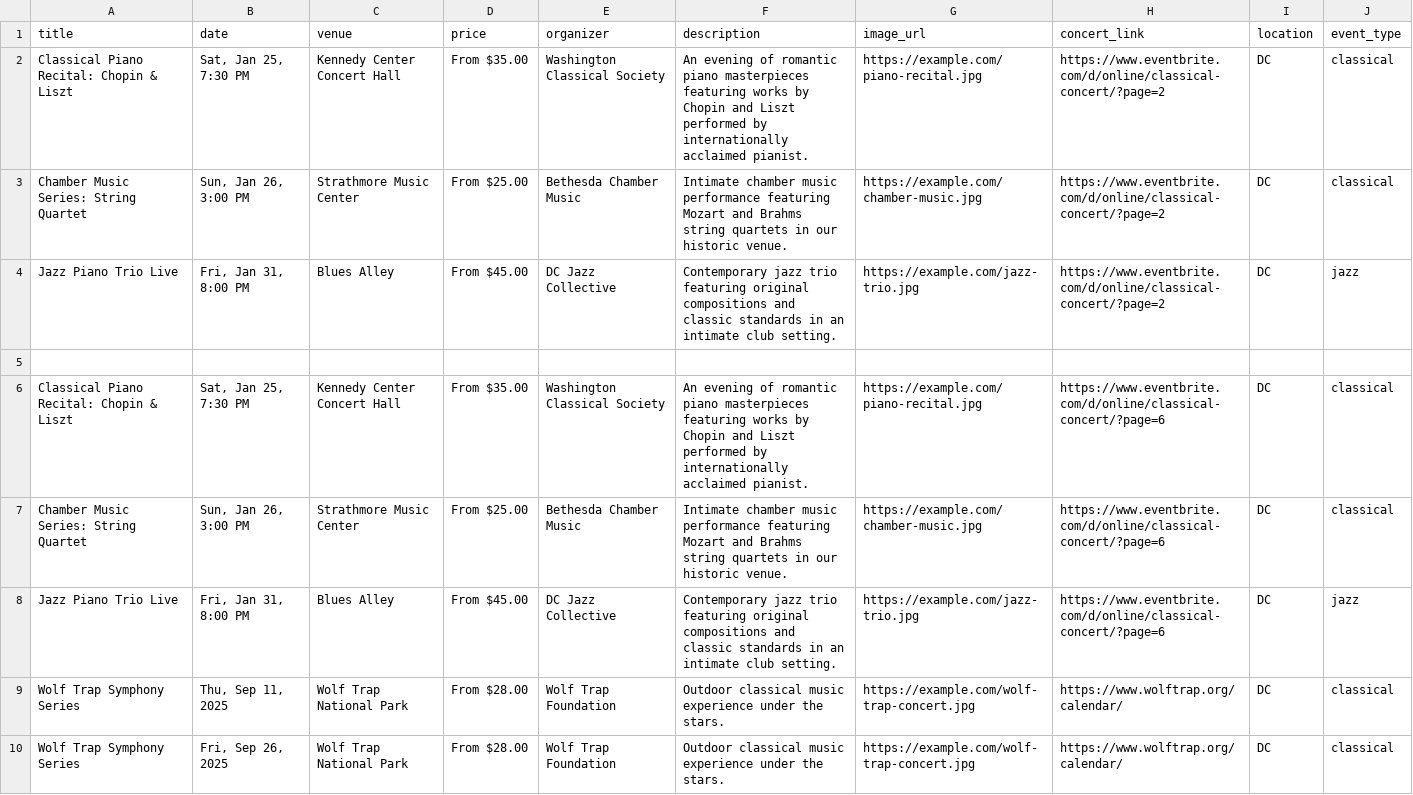
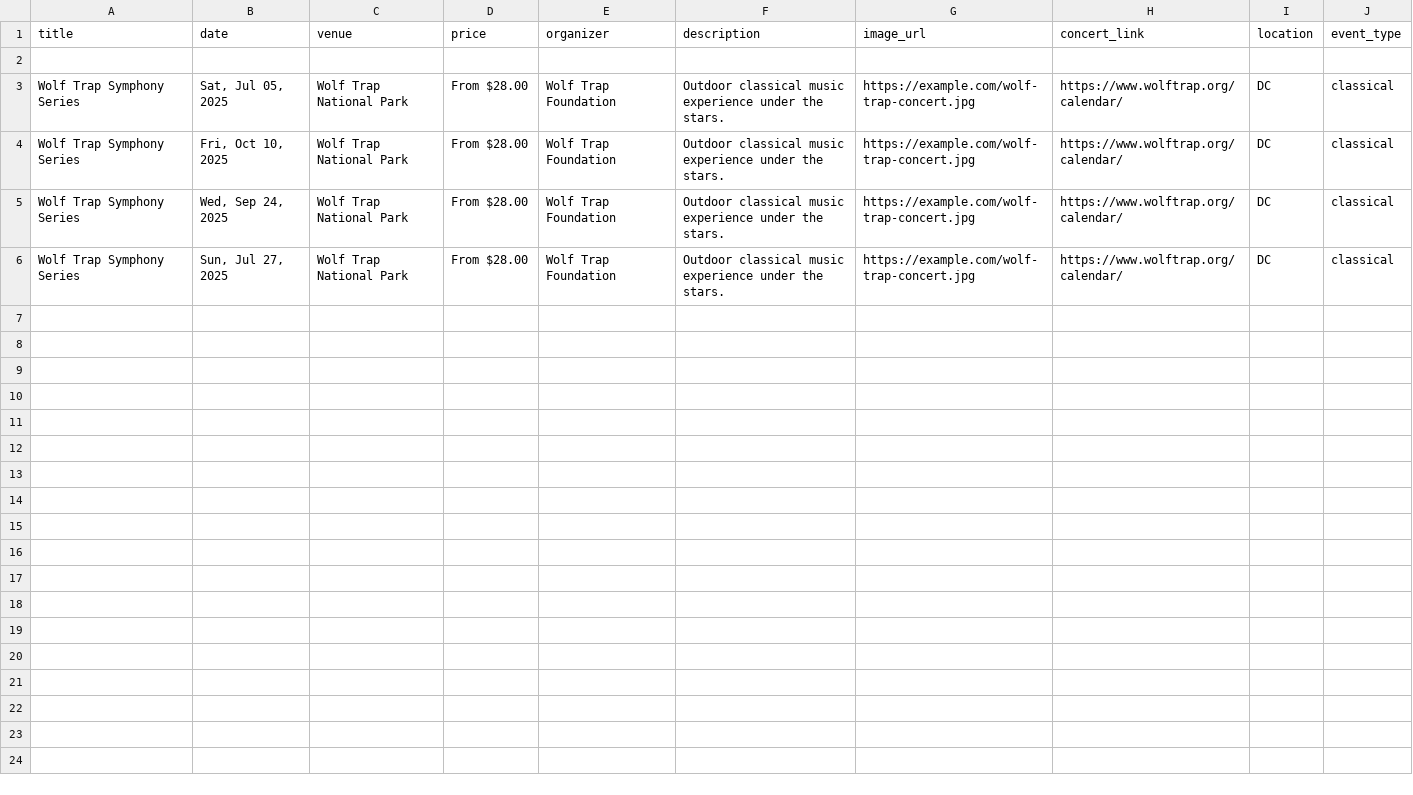
Before and after one commit to dkyol/website-beta-replit, a CSV file: combined_concerts.csv, drawn as a sheet.

```diff
--- a/combined_concerts.csv
+++ b/combined_concerts.csv
@@ -1,10 +1,6 @@
 title,date,venue,price,organizer,description,image_url,concert_link,location,event_type
-Classical Piano Recital: Chopin & Liszt,"Sat, Jan 25, 7:30 PM",Kennedy Center Concert Hall,From $35.00,Washington Classical Society,An evening of romantic piano masterpieces featuring works by Chopin and Liszt performed by internationally acclaimed pianist.,https://example.com/piano-recital.jpg,https://www.eventbrite.com/d/online/classical-concert/?page=2,DC,classical
-Chamber Music Series: String Quartet,"Sun, Jan 26, 3:00 PM",Strathmore Music Center,From $25.00,Bethesda Chamber Music,Intimate chamber music performance featuring Mozart and Brahms string quartets in our historic venue.,https://example.com/chamber-music.jpg,https://www.eventbrite.com/d/online/classical-concert/?page=2,DC,classical
-Jazz Piano Trio Live,"Fri, Jan 31, 8:00 PM",Blues Alley,From $45.00,DC Jazz Collective,Contemporary jazz trio featuring original compositions and classic standards in an intimate club setting.,https://example.com/jazz-trio.jpg,https://www.eventbrite.com/d/online/classical-concert/?page=2,DC,jazz
 
-Classical Piano Recital: Chopin & Liszt,"Sat, Jan 25, 7:30 PM",Kennedy Center Concert Hall,From $35.00,Washington Classical Society,An evening of romantic piano masterpieces featuring works by Chopin and Liszt performed by internationally acclaimed pianist.,https://example.com/piano-recital.jpg,https://www.eventbrite.com/d/online/classical-concert/?page=6,DC,classical
-Chamber Music Series: String Quartet,"Sun, Jan 26, 3:00 PM",Strathmore Music Center,From $25.00,Bethesda Chamber Music,Intimate chamber music performance featuring Mozart and Brahms string quartets in our historic venue.,https://example.com/chamber-music.jpg,https://www.eventbrite.com/d/online/classical-concert/?page=6,DC,classical
-Jazz Piano Trio Live,"Fri, Jan 31, 8:00 PM",Blues Alley,From $45.00,DC Jazz Collective,Contemporary jazz trio featuring original compositions and classic standards in an intimate club setting.,https://example.com/jazz-trio.jpg,https://www.eventbrite.com/d/online/classical-concert/?page=6,DC,jazz
-Wolf Trap Symphony Series,"Thu, Sep 11, 2025",Wolf Trap National Park,From $28.00,Wolf Trap Foundation,Outdoor classical music experience under the stars.,https://example.com/wolf-trap-concert.jpg,https://www.wolftrap.org/calendar/,DC,classical
-Wolf Trap Symphony Series,"Fri, Sep 26, 2025",Wolf Trap National Park,From $28.00,Wolf Trap Foundation,Outdoor classical music experience under the stars.,https://example.com/wolf-trap-concert.jpg,https://www.wolftrap.org/calendar/,DC,classical
+Wolf Trap Symphony Series,"Sat, Jul 05, 2025",Wolf Trap National Park,From $28.00,Wolf Trap Foundation,Outdoor classical music experience under the stars.,https://example.com/wolf-trap-concert.jpg,https://www.wolftrap.org/calendar/,DC,classical
+Wolf Trap Symphony Series,"Fri, Oct 10, 2025",Wolf Trap National Park,From $28.00,Wolf Trap Foundation,Outdoor classical music experience under the stars.,https://example.com/wolf-trap-concert.jpg,https://www.wolftrap.org/calendar/,DC,classical
+Wolf Trap Symphony Series,"Wed, Sep 24, 2025",Wolf Trap National Park,From $28.00,Wolf Trap Foundation,Outdoor classical music experience under the stars.,https://example.com/wolf-trap-concert.jpg,https://www.wolftrap.org/calendar/,DC,classical
+Wolf Trap Symphony Series,"Sun, Jul 27, 2025",Wolf Trap National Park,From $28.00,Wolf Trap Foundation,Outdoor classical music experience under the stars.,https://example.com/wolf-trap-concert.jpg,https://www.wolftrap.org/calendar/,DC,classical
```
Also changed, not shown: 2 other files.
